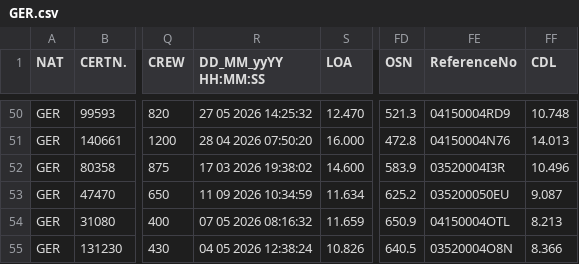
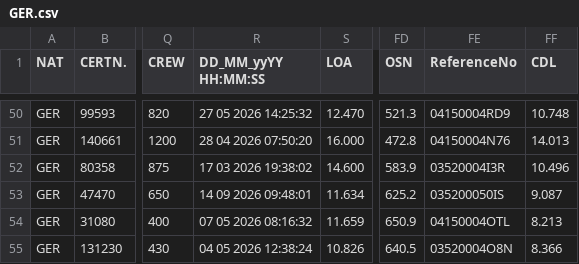
Before and after one commit to afds/orc-data-archive, a CSV file: data/2026/GER.csv, drawn as a sheet; only a part is shown, gaps mark what is left out; the diff names each change by its address in the sheet, - before the commit and + after, or states it on an @@ line.

```diff
--- a/data/2026/GER.csv
+++ b/data/2026/GER.csv
-R53 (DD_MM_yyYY HH:MM:SS): 11 09 2026 10:34:59
+R53 (DD_MM_yyYY HH:MM:SS): 14 09 2026 09:48:01
-FE53 (ReferenceNo): 035200050EU
+FE53 (ReferenceNo): 035200050IS
```
Also changed, not shown: data/2026/FIN.csv, data/2026/GBR.csv, 21 other files.
